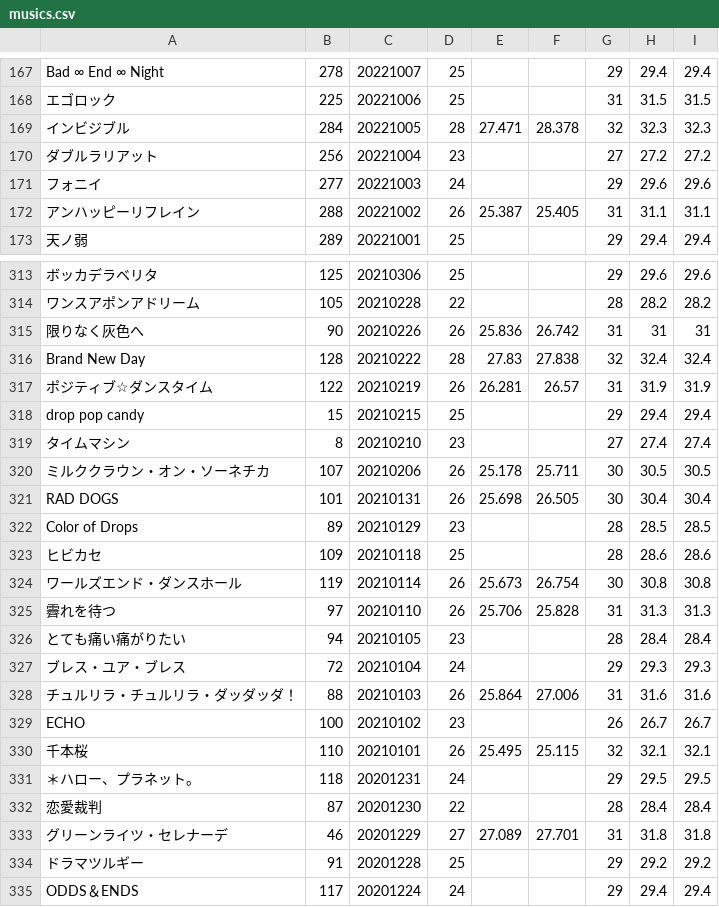
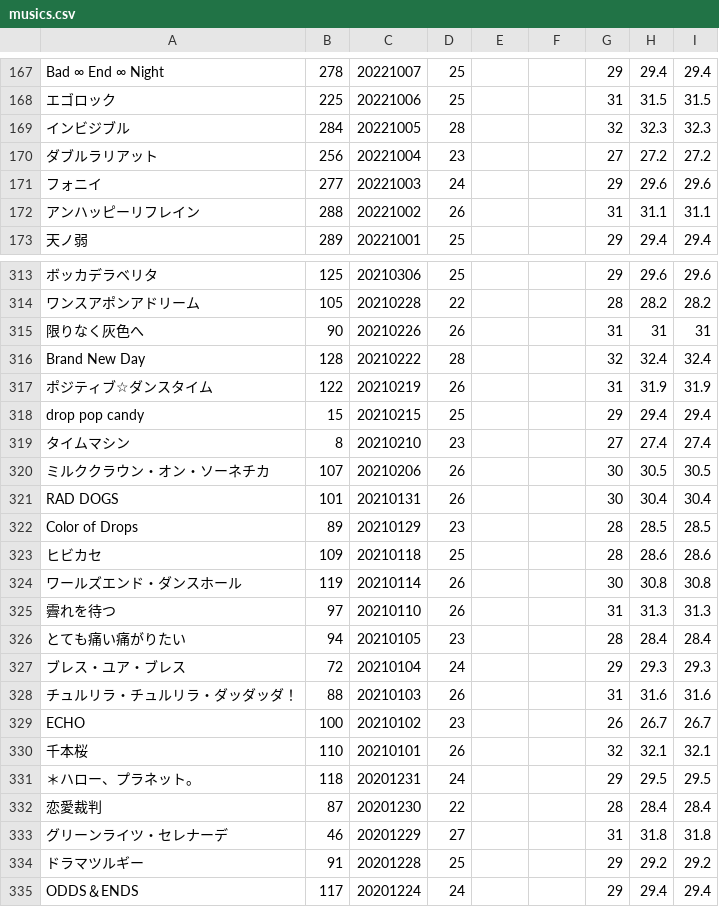
Before and after one commit to shinonomeenana/Unibot, a CSV file: masterdata/realtime/musics.csv, drawn as a sheet; only a part is shown, gaps mark what is left out; the diff covers the shown part only; the diff names each change by its address in the sheet, - before the commit and + after, or states it on an @@ line.

```diff
--- a/masterdata/realtime/musics.csv
+++ b/masterdata/realtime/musics.csv
-E169: 27.471
+E169: (empty)
-F169: 28.378
+F169: (empty)
-E172: 25.387
+E172: (empty)
-F172: 25.405
+F172: (empty)
-E315: 25.836
+E315: (empty)
-F315: 26.742
+F315: (empty)
-E316: 27.83
+E316: (empty)
-F316: 27.838
+F316: (empty)
-E317: 26.281
+E317: (empty)
-F317: 26.57
+F317: (empty)
-E320: 25.178
+E320: (empty)
-F320: 25.711
+F320: (empty)
-E321: 25.698
+E321: (empty)
-F321: 26.505
+F321: (empty)
-E324: 25.673
+E324: (empty)
-F324: 26.754
+F324: (empty)
-E325: 25.706
+E325: (empty)
-F325: 25.828
+F325: (empty)
-E328: 25.864
+E328: (empty)
-F328: 27.006
+F328: (empty)
-E330: 25.495
+E330: (empty)
-F330: 25.115
+F330: (empty)
-E333: 27.089
+E333: (empty)
-F333: 27.701
+F333: (empty)
```
Also changed, not shown: 136 edited cells elsewhere in this file, 3 other files.
